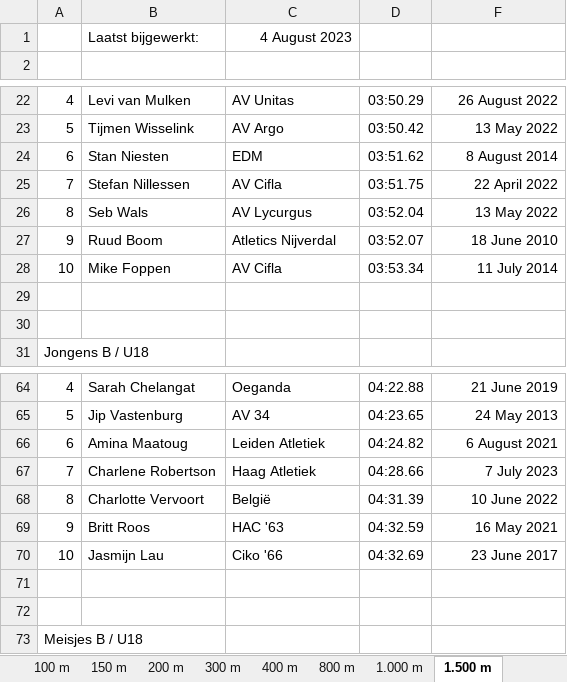
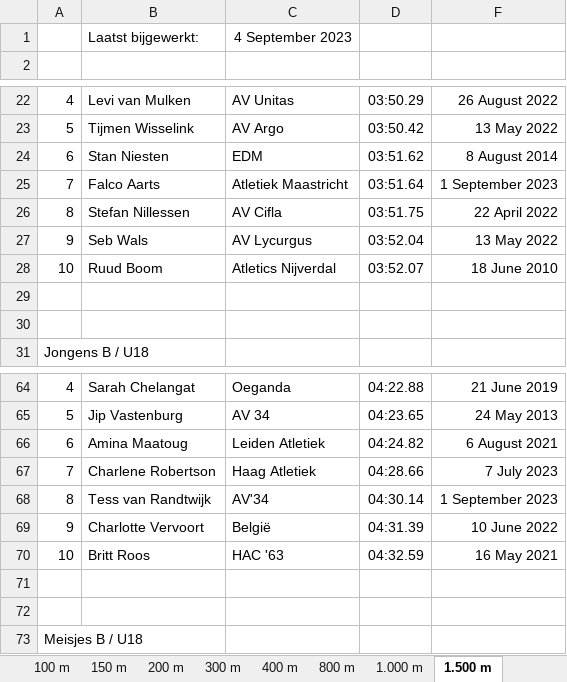
Before and after one commit to u-track/site-trackmeetings-nl, an Excel workbook: static/bestenlijsten/TM_bestenlijst_lopen.xlsx, sheet 1.500 m, drawn as a sheet; only a part is shown, gaps mark what is left out; values as stored, in another font and other column widths than the file's, no borders; removed rows and columns are numbered as before the commit, all else as after; the diff names each change by its address in the sheet, - before the commit and + after, or states it on an @@ line.

```diff
--- a/static/bestenlijsten/TM_bestenlijst_lopen.xlsx (sheet 1.500 m)
+++ b/static/bestenlijsten/TM_bestenlijst_lopen.xlsx (sheet 1.500 m)
-C1: 4 August 2023
+C1: 4 September 2023
+row 25: 7 | Falco Aarts | Atletiek Maastricht | 03:51.64 | 1 September 2023
-A26: 7
+A26: 8
-A27: 8
+A27: 9
-A28: 9
+A28: 10
-row 28: 10 | Mike Foppen | AV Cifla | 03:53.34 | 11 July 2014
+row 68: 8 | Tess van Randtwijk | AV'34 | 04:30.14 | 1 September 2023
-A69: 8
+A69: 9
-A70: 9
+A70: 10
-row 70: 10 | Jasmijn Lau | Ciko '66 | 04:32.69 | 23 June 2017
```
Also changed, not shown: sheet 100 m, sheet 3.000 m, sheet 10.000 m, sheet 3.000 St, sheet Mijl, sheet 800 m, 9 more sheets, static/bestenlijsten/TM_bestenlijst_technisch.xlsx, 1 other file.
